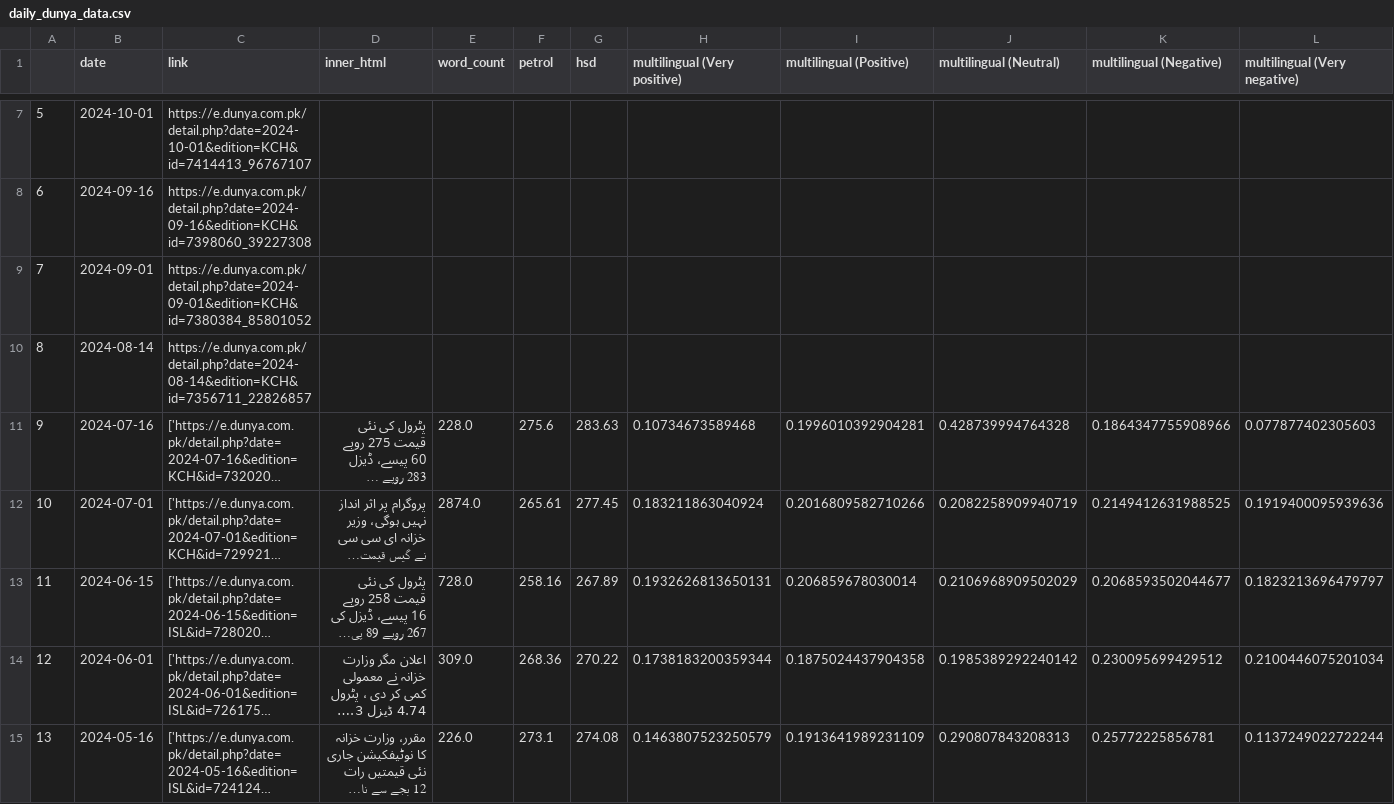
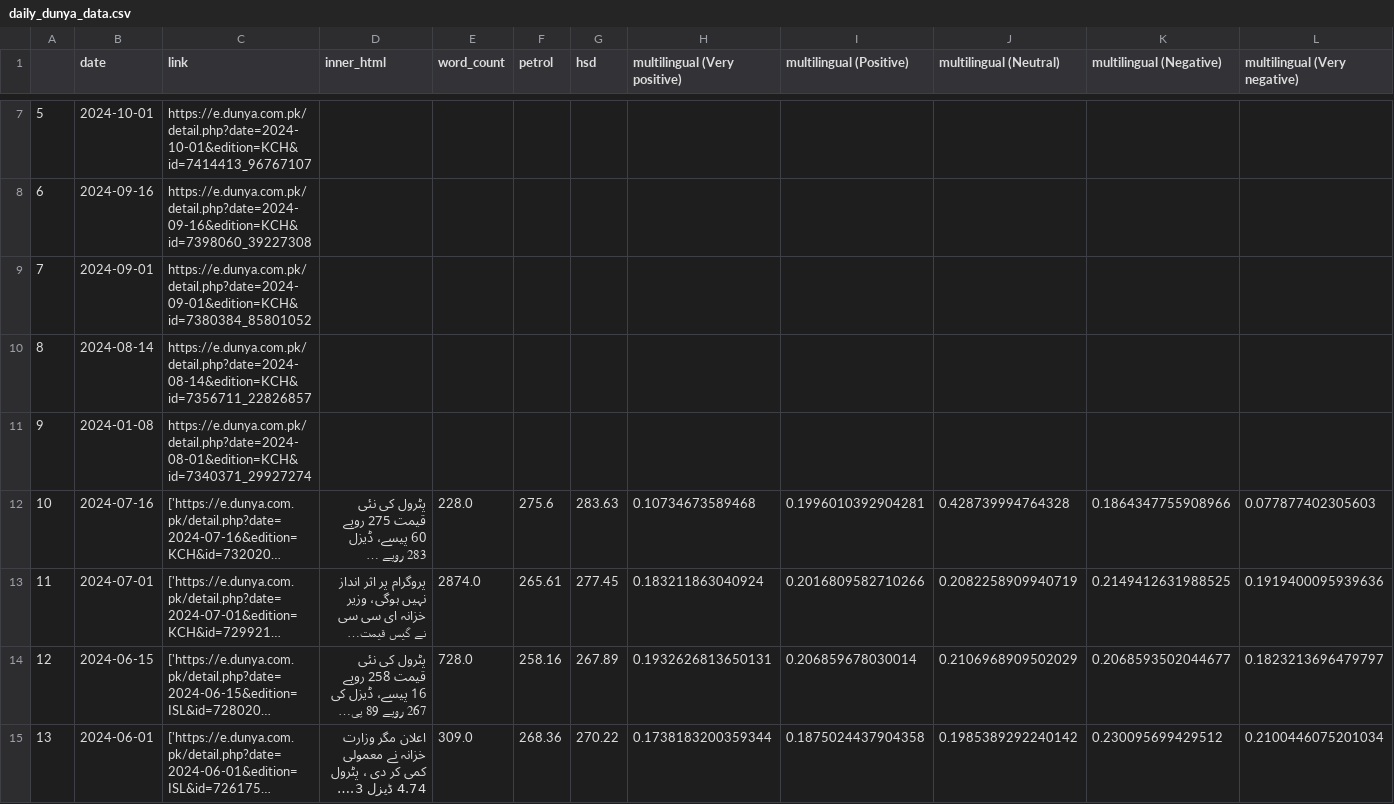
Before and after one commit to NehalNN10/STRP_Project, a CSV file: data/daily_dunya_data.csv, drawn as a sheet; only a part is shown, gaps mark what is left out; the shorter side is filled out with more unchanged rows; long unchanged cells end in …; addresses are those after the commit; the diff names each change by its address in the sheet, - before the commit and + after, or states it on an @@ line.

```diff
--- a/data/daily_dunya_data.csv
+++ b/data/daily_dunya_data.csv
+row 11: 9 | 2024-01-08 | https://e.dunya.com.pk/detail.php?date=2024-08-01&edition=KCH&id=7340371_29927274
@@ column A renumbered from row 12 down @@
```
Also changed, not shown: data/brecorder_data.csv, data/daily_pakistan_data.csv, 5 other files.
